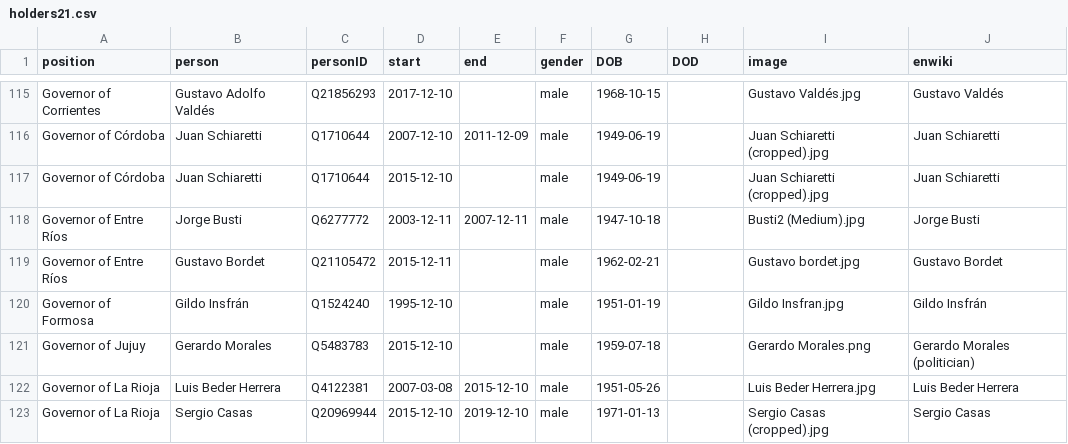
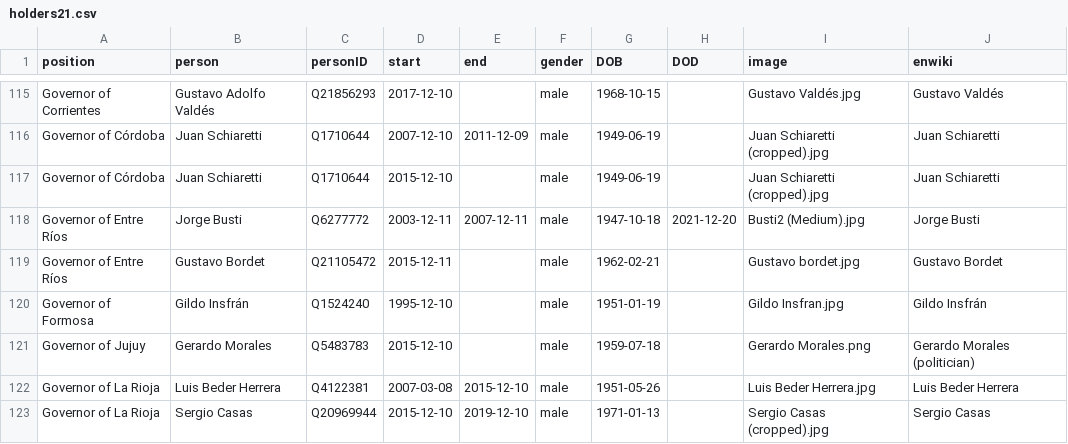
Before and after one commit to every-politician-scrapers/argentina-ministers, a CSV file: html/holders21.csv, drawn as a sheet; only a part is shown, gaps mark what is left out.

```diff
--- a/html/holders21.csv
+++ b/html/holders21.csv
@@ -117,3 +117,3 @@ Governor of Córdoba,Juan Schiaretti,Q1710644,2007-12-10,2011-12-09,male,1949-06
 Governor of Córdoba,Juan Schiaretti,Q1710644,2015-12-10,,male,1949-06-19,,Juan Schiaretti (cropped).jpg,Juan Schiaretti
-Governor of Entre Ríos,Jorge Busti,Q6277772,2003-12-11,2007-12-11,male,1947-10-18,,Busti2 (Medium).jpg,Jorge Busti
+Governor of Entre Ríos,Jorge Busti,Q6277772,2003-12-11,2007-12-11,male,1947-10-18,2021-12-20,Busti2 (Medium).jpg,Jorge Busti
 Governor of Entre Ríos,Gustavo Bordet,Q21105472,2015-12-11,,male,1962-02-21,,Gustavo bordet.jpg,Gustavo Bordet
```
Also changed, not shown: html/legislators.csv.
